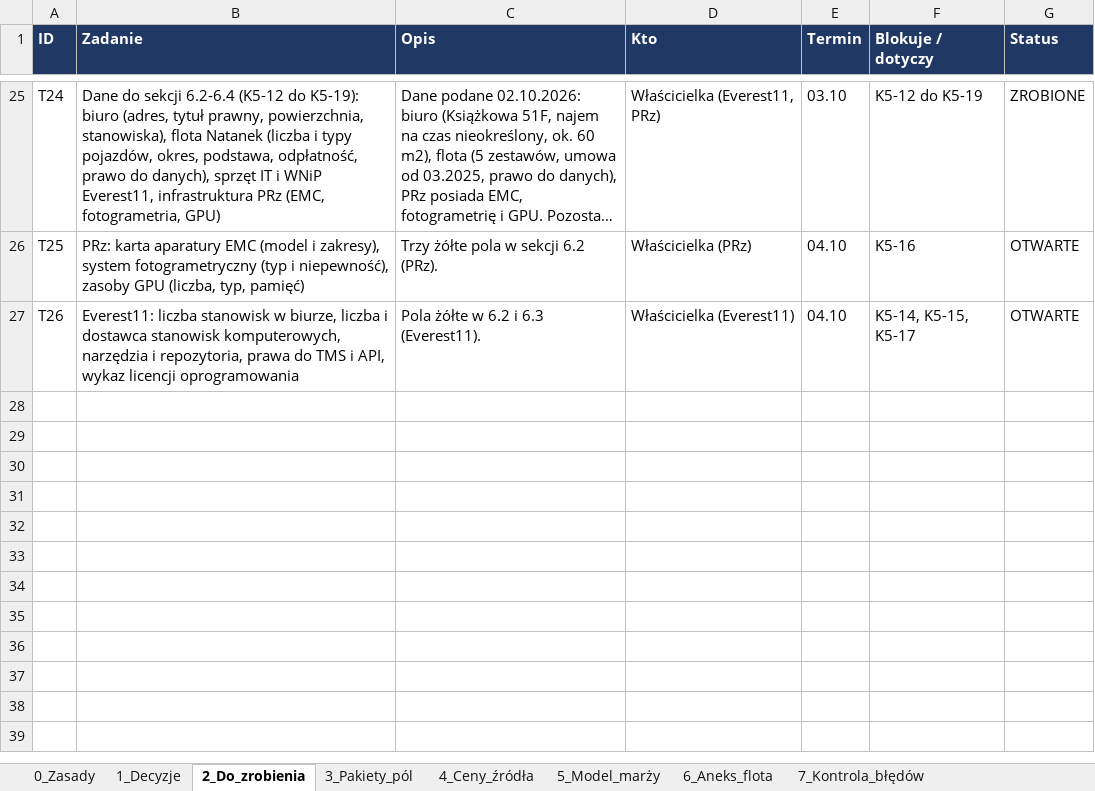
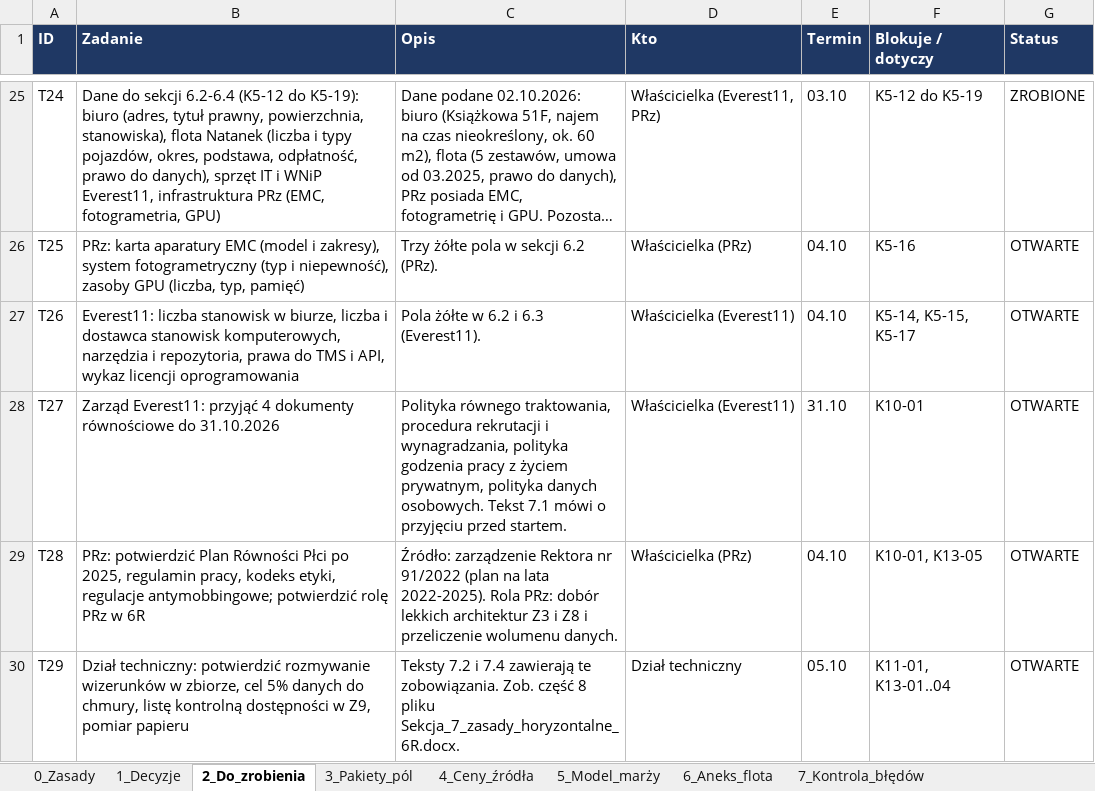
Before and after one commit to retajczyke/smart, an Excel workbook: CargoDT_plan_pracy_i_rejestr_decyzji.xlsx, sheet 2_Do_zrobienia, drawn as a sheet; only a part is shown, gaps mark what is left out; long unchanged cells end in …; values as stored, in another font and other column widths than the file's, no borders; the diff names each change by its address in the sheet, - before the commit and + after, or states it on an @@ line.

```diff
--- a/CargoDT_plan_pracy_i_rejestr_decyzji.xlsx (sheet 2_Do_zrobienia)
+++ b/CargoDT_plan_pracy_i_rejestr_decyzji.xlsx (sheet 2_Do_zrobienia)
+row 28: T27 | Zarząd Everest11: przyjąć 4 dokumenty równościowe do 31.10.2026 | Polityka równego traktowania, procedura rekrutacji i wynagradzania, polityka godzenia pracy z życiem prywatnym, polityka danych osobowych. Tekst 7.1 mówi o przyjęciu przed startem. | Właścicielka (Everest11) | 31.10 | K10-01 | OTWARTE
+row 29: T28 | PRz: potwierdzić Plan Równości Płci po 2025, regulamin pracy, kodeks etyki, regulacje antymobbingowe; potwierdzić rolę PRz w 6R | Źródło: zarządzenie Rektora nr 91/2022 (plan na lata 2022-2025). Rola PRz: dobór lekkich architektur Z3 i Z8 i przeliczenie wolumenu danych. | Właścicielka (PRz) | 04.10 | K10-01, K13-05 | OTWARTE
+row 30: T29 | Dział techniczny: potwierdzić rozmywanie wizerunków w zbiorze, cel 5% danych do chmury, listę kontrolną dostępności w Z9, pomiar papieru | Teksty 7.2 i 7.4 zawierają te zobowiązania. Zob. część 8 pliku Sekcja_7_zasady_horyzontalne_6R.docx. | Dział techniczny | 05.10 | K11-01, K13-01..04 | OTWARTE
```
Also changed, not shown: sheet 9_Niespójności, sheet 1_Decyzje, sheet 11_Dokumenty, sheet 3_Pakiety_pól, 1 other file.
